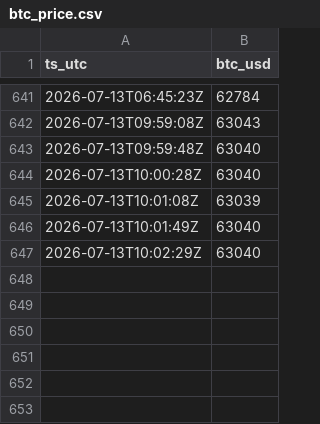
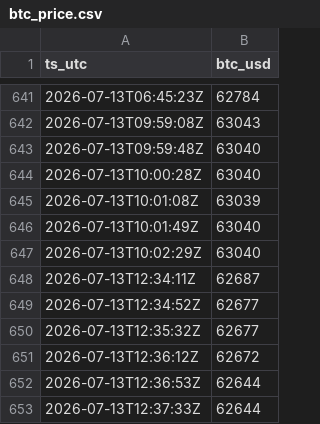
Before and after one commit to joseenriquesotof/kbtctraker, a CSV file: data/raw/btc_price.csv, drawn as a sheet; only a part is shown, gaps mark what is left out; the diff names each change by its address in the sheet, - before the commit and + after, or states it on an @@ line.

```diff
--- a/data/raw/btc_price.csv
+++ b/data/raw/btc_price.csv
+row 648: 2026-07-13T12:34:11Z | 62687
+row 649: 2026-07-13T12:34:52Z | 62677
+row 650: 2026-07-13T12:35:32Z | 62677
+row 651: 2026-07-13T12:36:12Z | 62672
+row 652: 2026-07-13T12:36:53Z | 62644
+row 653: 2026-07-13T12:37:33Z | 62644
```
Also changed, not shown: 3 other files.
